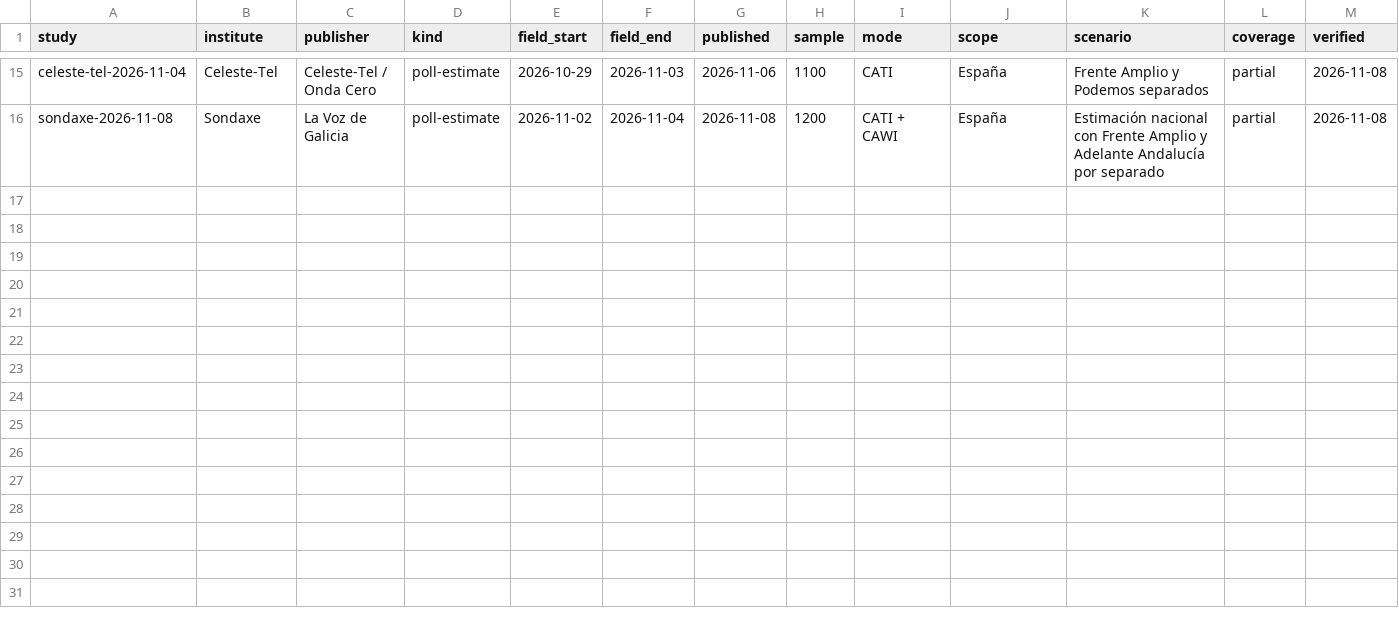
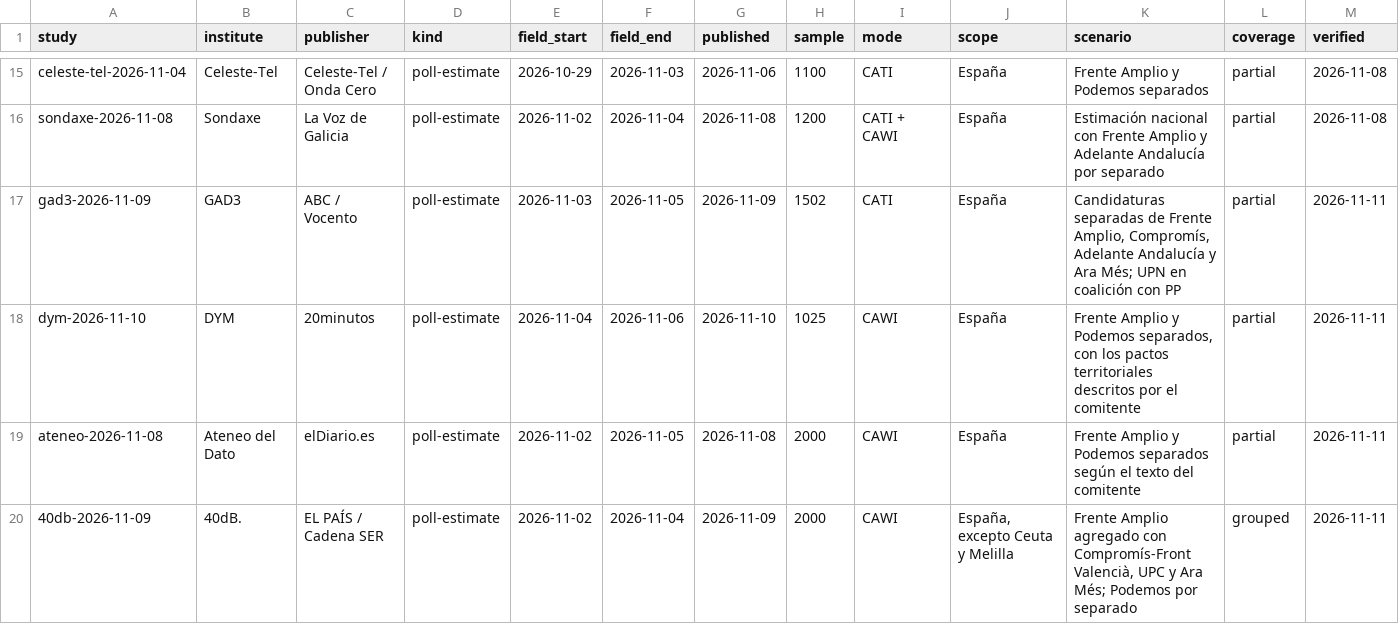
Before and after one commit to bhermoso/observatorio-electoral, a CSV file: data/polls.csv, drawn as a sheet; only a part is shown, gaps mark what is left out; rows hold the shown columns only; the diff names each change by its address in the sheet, - before the commit and + after, or states it on an @@ line.

```diff
--- a/data/polls.csv
+++ b/data/polls.csv
+row 17: gad3-2026-11-09 | GAD3 | ABC / Vocento | poll-estimate | 2026-11-03 | 2026-11-05 | 2026-11-09 | 1502 | CATI | España | Candidaturas separadas de Frente Amplio, Compromís, Adelante Andalucía y Ara Més; UPN en coalición con PP | partial | 2026-11-11
+row 18: dym-2026-11-10 | DYM | 20minutos | poll-estimate | 2026-11-04 | 2026-11-06 | 2026-11-10 | 1025 | CAWI | España | Frente Amplio y Podemos separados, con los pactos territoriales descritos por el comitente | partial | 2026-11-11
+row 19: ateneo-2026-11-08 | Ateneo del Dato | elDiario.es | poll-estimate | 2026-11-02 | 2026-11-05 | 2026-11-08 | 2000 | CAWI | España | Frente Amplio y Podemos separados según el texto del comitente | partial | 2026-11-11
+row 20: 40db-2026-11-09 | 40dB. | EL PAÍS / Cadena SER | poll-estimate | 2026-11-02 | 2026-11-04 | 2026-11-09 | 2000 | CAWI | España, excepto Ceuta y Melilla | Frente Amplio agregado con Compromís-Front Valencià, UPC y Ara Més; Podemos por separado | grouped | 2026-11-11
```
Also changed, not shown: 3 other files.
